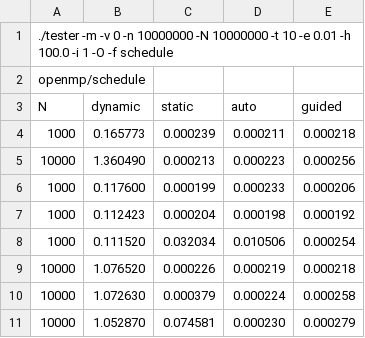
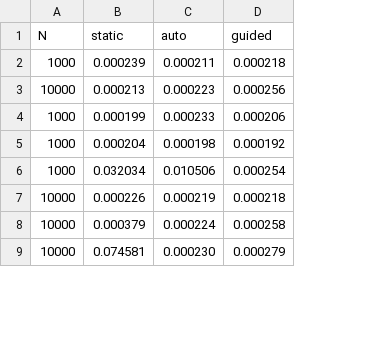
Before and after one commit to Borroot/heat, a CSV file: runs/N/output4.csv, drawn as a sheet; only a part is shown; removed rows and columns are numbered as before the commit, all else as after; the diff names each change by its address in the sheet, - before the commit and + after, or states it on an @@ line.

Commit message:
Remove dynamic info.

```diff
--- a/runs/N/output4.csv
+++ b/runs/N/output4.csv
-column B (dynamic), rows 4-11: 0.165773 | 1.360490 | 0.117600 | 0.112423 | 0.111520 | 1.076520 | 1.072630 | 1.052870
-row 1: ./tester -m -v 0 -n 10000000 -N 10000000 -t 10 -e 0.01 -h 100.0 -i 1 -O -f schedule
-row 2: openmp/schedule
```
Also changed, not shown: runs/heat/output4.csv, 2 other files.
